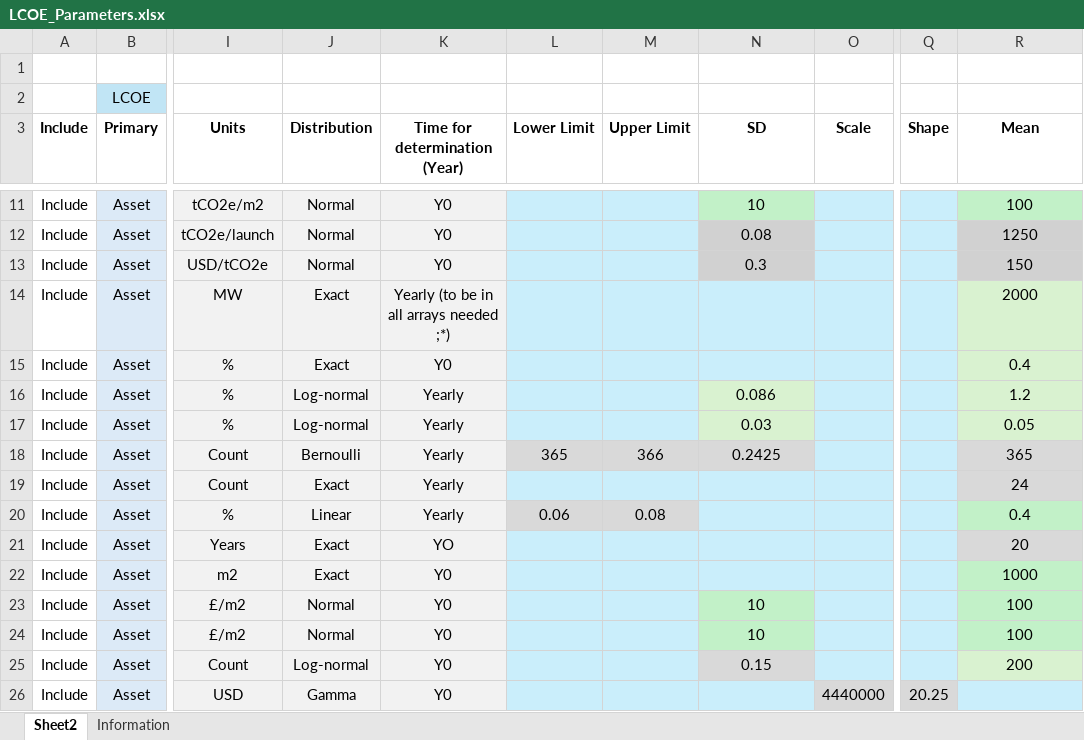
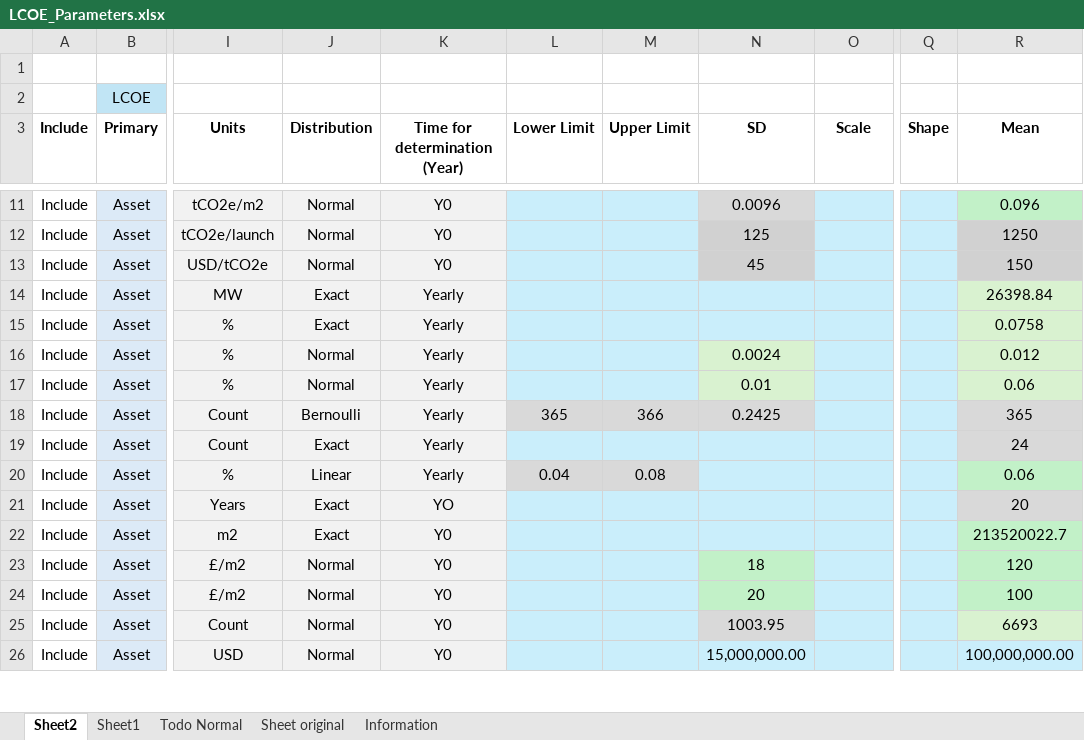
Before and after one commit to MTNebula/OPV_SBSP, an Excel workbook: data/LCOE_Parameters.xlsx, sheet Sheet2, drawn as a sheet; only a part is shown, gaps mark what is left out; values as stored, in another font and other column widths than the file's, no borders; table styles not drawn; the diff covers the shown part only; the diff names each change by its address in the sheet, - before the commit and + after, or states it on an @@ line.

```diff
--- a/data/LCOE_Parameters.xlsx (sheet Sheet2)
+++ b/data/LCOE_Parameters.xlsx (sheet Sheet2)
+sheet tab: Sheet1
+sheet tab: Todo Normal
+sheet tab: Sheet original
-N11 (SD): 10
+N11 (SD): 0.0096
-R11 (Mean): 100
+R11 (Mean): 0.096
-N12 (SD): 0.08
+N12 (SD): 125
-N13 (SD): 0.3
+N13 (SD): 45
-K14 (Time for determination (Year)): Yearly (to be in all arrays needed ;*)
+K14 (Time for determination (Year)): Yearly
-R14 (Mean): 2000
+R14 (Mean): 26398.84
-K15 (Time for determination (Year)): Y0
+K15 (Time for determination (Year)): Yearly
-R15 (Mean): 0.4
+R15 (Mean): 0.0758
-J16:J17 (Distribution): Log-normal
+J16:J17 (Distribution): Normal
-N16 (SD): 0.086
+N16 (SD): 0.0024
-R16 (Mean): 1.2
+R16 (Mean): 0.012
-N17 (SD): 0.03
+N17 (SD): 0.01
-R17 (Mean): 0.05
+R17 (Mean): 0.06
-L20 (Lower Limit): 0.06
+L20 (Lower Limit): 0.04
-R20 (Mean): 0.4
+R20 (Mean): 0.06
-R22 (Mean): 1000
+R22 (Mean): 213520022.7
-N23 (SD): 10
+N23 (SD): 18
-R23 (Mean): 100
+R23 (Mean): 120
-N24 (SD): 10
+N24 (SD): 20
-J25 (Distribution): Log-normal
+J25 (Distribution): Normal
-N25 (SD): 0.15
+N25 (SD): 1003.95
-R25 (Mean): 200
+R25 (Mean): 6693
-J26 (Distribution): Gamma
+J26 (Distribution): Normal
-N26 (SD): (empty)
+N26 (SD): 15,000,000.00
-O26 (Scale): 4440000
+O26 (Scale): (empty)
-O26 fill: #D9D9D9
+O26 fill: #CAEEFB
-Q26 (Shape): 20.25
+Q26 (Shape): (empty)
-Q26 fill: #D9D9D9
+Q26 fill: #CAEEFB
-R26 (Mean): (empty)
+R26 (Mean): 100,000,000.00
```
Also changed, not shown: 2 added rows, 28 edited cells and cell formats elsewhere in this sheet, 3 other files.
